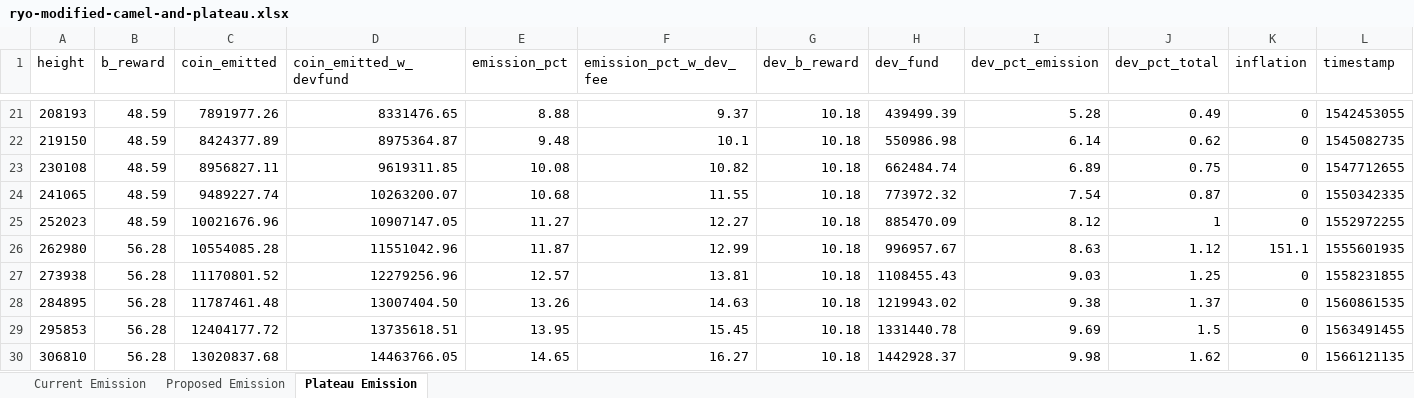
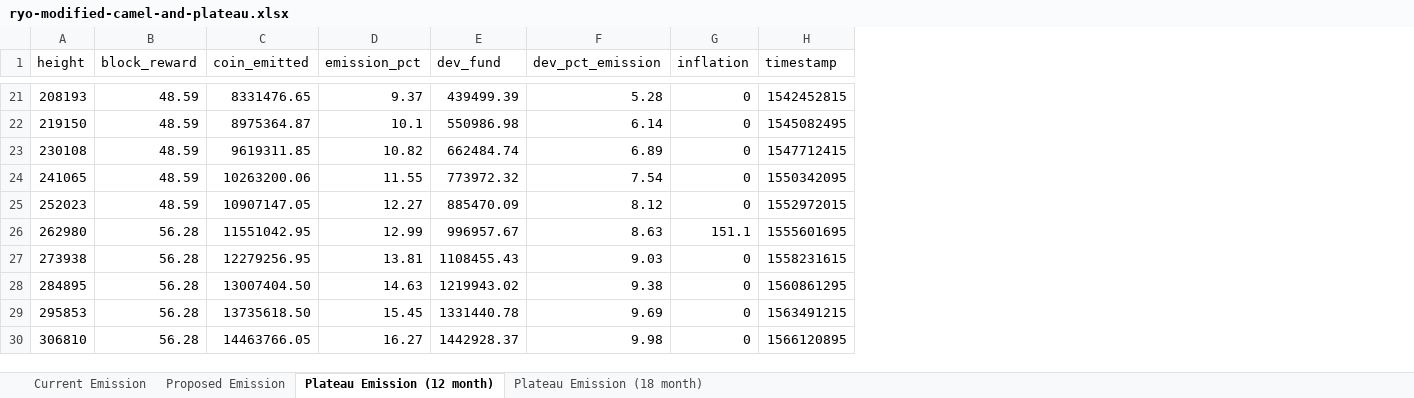
Before and after one commit to ryo-currency/ryo-writeups, an Excel workbook: emission-change-assets/ryo-modified-camel-and-plateau.xlsx, sheet Plateau Emission (12 month), drawn as a sheet; only a part is shown, gaps mark what is left out; values as stored, in another font and other column widths than the file's, no borders; removed rows and columns are numbered as before the commit, all else as after; the diff covers the shown part only; the diff names each change by its address in the sheet, - before the commit and + after, or states it on an @@ line.

Commit message:
added 12 month plateau option

```diff
--- a/emission-change-assets/ryo-modified-camel-and-plateau.xlsx (sheet Plateau Emission (12 month))
+++ b/emission-change-assets/ryo-modified-camel-and-plateau.xlsx (sheet Plateau Emission (12 month))
-sheet tab: Plateau Emission
+sheet tab: Plateau Emission (12 month)
+sheet tab: Plateau Emission (18 month)
-column B (b_reward), rows 21-30: 48.59 | 48.59 | 48.59 | 48.59 | 48.59 | 56.28 | 56.28 | 56.28 | 56.28 | 56.28
+column B (block_reward), rows 21-30: 48.59 | 48.59 | 48.59 | 48.59 | 48.59 | 56.28 | 56.28 | 56.28 | 56.28 | 56.28
-column D (coin_emitted_w_devfund), rows 21-30: 8331476.65 | 8975364.87 | 9619311.85 | 10263200.07 | 10907147.05 | 11551042.96 | 12279256.96 | 13007404.50 | 13735618.51 | 14463766.05
-column F (emission_pct_w_dev_fee), rows 21-30: 9.37 | 10.1 | 10.82 | 11.55 | 12.27 | 12.99 | 13.81 | 14.63 | 15.45 | 16.27
-column G (dev_b_reward), rows 21-30: all 10.18
-column J (dev_pct_total), rows 21-30: 0.49 | 0.62 | 0.75 | 0.87 | 1 | 1.12 | 1.25 | 1.37 | 1.5 | 1.62
-C21 (coin_emitted): 7891977.26
+C21 (coin_emitted): 8331476.65
-D21 (emission_pct): 8.88
+D21 (emission_pct): 9.37
-H21 (timestamp): 1542453055
+H21 (timestamp): 1542452815
-C22 (coin_emitted): 8424377.89
+C22 (coin_emitted): 8975364.87
-D22 (emission_pct): 9.48
+D22 (emission_pct): 10.1
-H22 (timestamp): 1545082735
+H22 (timestamp): 1545082495
-C23 (coin_emitted): 8956827.11
+C23 (coin_emitted): 9619311.85
-D23 (emission_pct): 10.08
+D23 (emission_pct): 10.82
-H23 (timestamp): 1547712655
+H23 (timestamp): 1547712415
-C24 (coin_emitted): 9489227.74
+C24 (coin_emitted): 10263200.06
-D24 (emission_pct): 10.68
+D24 (emission_pct): 11.55
-H24 (timestamp): 1550342335
+H24 (timestamp): 1550342095
-C25 (coin_emitted): 10021676.96
+C25 (coin_emitted): 10907147.05
-D25 (emission_pct): 11.27
+D25 (emission_pct): 12.27
-H25 (timestamp): 1552972255
+H25 (timestamp): 1552972015
-C26 (coin_emitted): 10554085.28
+C26 (coin_emitted): 11551042.95
-D26 (emission_pct): 11.87
+D26 (emission_pct): 12.99
-H26 (timestamp): 1555601935
+H26 (timestamp): 1555601695
-C27 (coin_emitted): 11170801.52
+C27 (coin_emitted): 12279256.95
-D27 (emission_pct): 12.57
+D27 (emission_pct): 13.81
-H27 (timestamp): 1558231855
+H27 (timestamp): 1558231615
-C28 (coin_emitted): 11787461.48
+C28 (coin_emitted): 13007404.50
-D28 (emission_pct): 13.26
+D28 (emission_pct): 14.63
-H28 (timestamp): 1560861535
+H28 (timestamp): 1560861295
-C29 (coin_emitted): 12404177.72
+C29 (coin_emitted): 13735618.50
-D29 (emission_pct): 13.95
+D29 (emission_pct): 15.45
-H29 (timestamp): 1563491455
+H29 (timestamp): 1563491215
-C30 (coin_emitted): 13020837.68
+C30 (coin_emitted): 14463766.05
-D30 (emission_pct): 14.65
+D30 (emission_pct): 16.27
-H30 (timestamp): 1566121135
+H30 (timestamp): 1566120895
```
Also changed, not shown: 27 added rows and 1040 edited cells elsewhere in this sheet, 10 other files.
